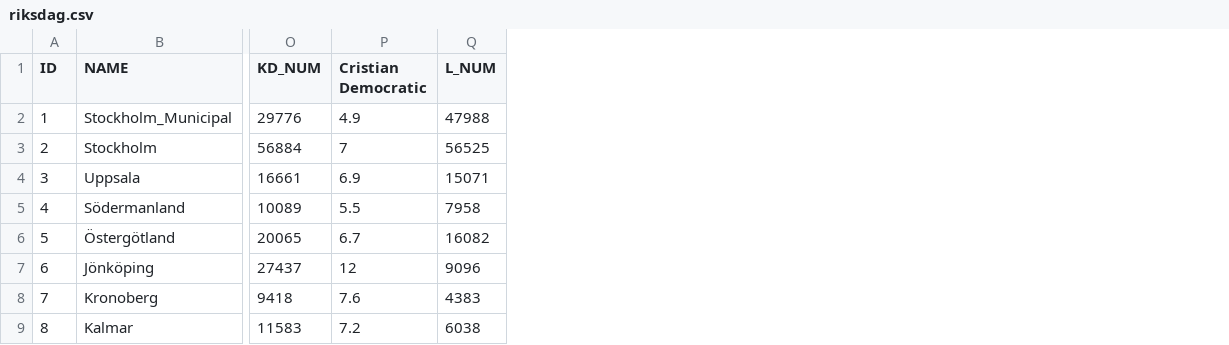
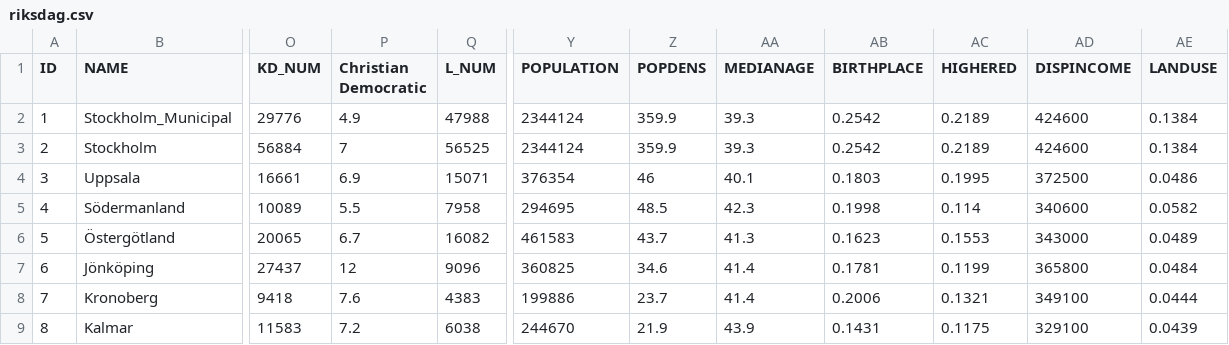
Before and after one commit to DavidLeech1/SwedenPolitics, a CSV file: data/riksdag.csv, drawn as a sheet; only a part is shown, gaps mark what is left out; the diff names each change by its address in the sheet, - before the commit and + after, or states it on an @@ line.

```diff
--- a/data/riksdag.csv
+++ b/data/riksdag.csv
+column Y (POPULATION), rows 2-9: 2344124 | 2344124 | 376354 | 294695 | 461583 | 360825 | 199886 | 244670
+column Z (POPDENS), rows 2-9: 359.9 | 359.9 | 46 | 48.5 | 43.7 | 34.6 | 23.7 | 21.9
+column AA (MEDIANAGE), rows 2-9: 39.3 | 39.3 | 40.1 | 42.3 | 41.3 | 41.4 | 41.4 | 43.9
+column AB (BIRTHPLACE), rows 2-9: 0.2542 | 0.2542 | 0.1803 | 0.1998 | 0.1623 | 0.1781 | 0.2006 | 0.1431
+column AC (HIGHERED), rows 2-9: 0.2189 | 0.2189 | 0.1995 | 0.114 | 0.1553 | 0.1199 | 0.1321 | 0.1175
+column AD (DISPINCOME), rows 2-9: 424600 | 424600 | 372500 | 340600 | 343000 | 365800 | 349100 | 329100
+column AE (LANDUSE), rows 2-9: 0.1384 | 0.1384 | 0.0486 | 0.0582 | 0.0489 | 0.0484 | 0.0444 | 0.0439
-P1: Cristian Democratic
+P1: Christian Democratic
```
Also changed, not shown: 3 other files.
